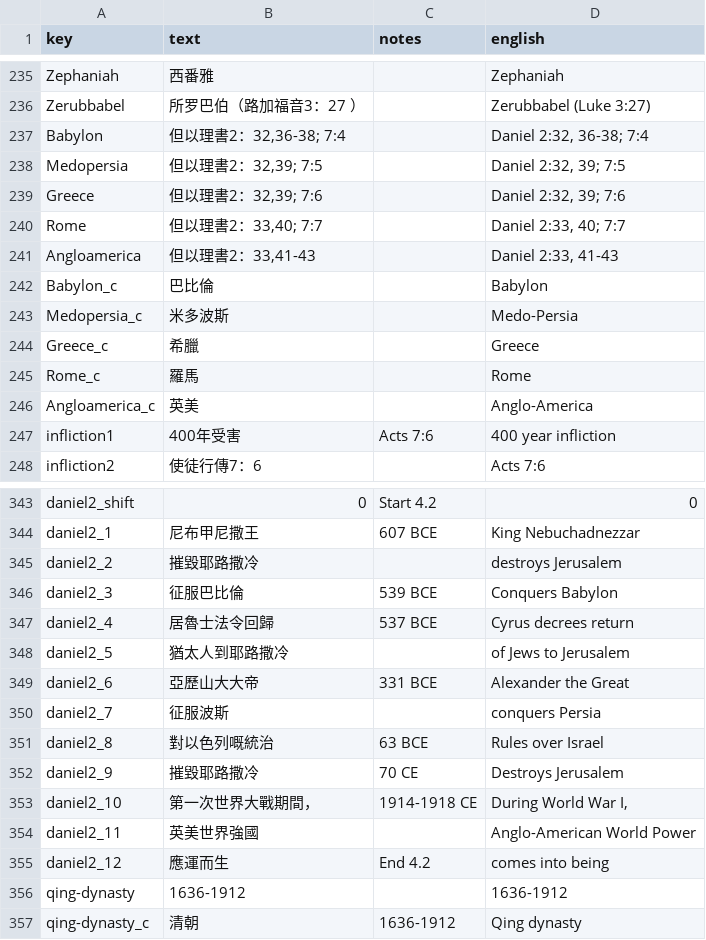
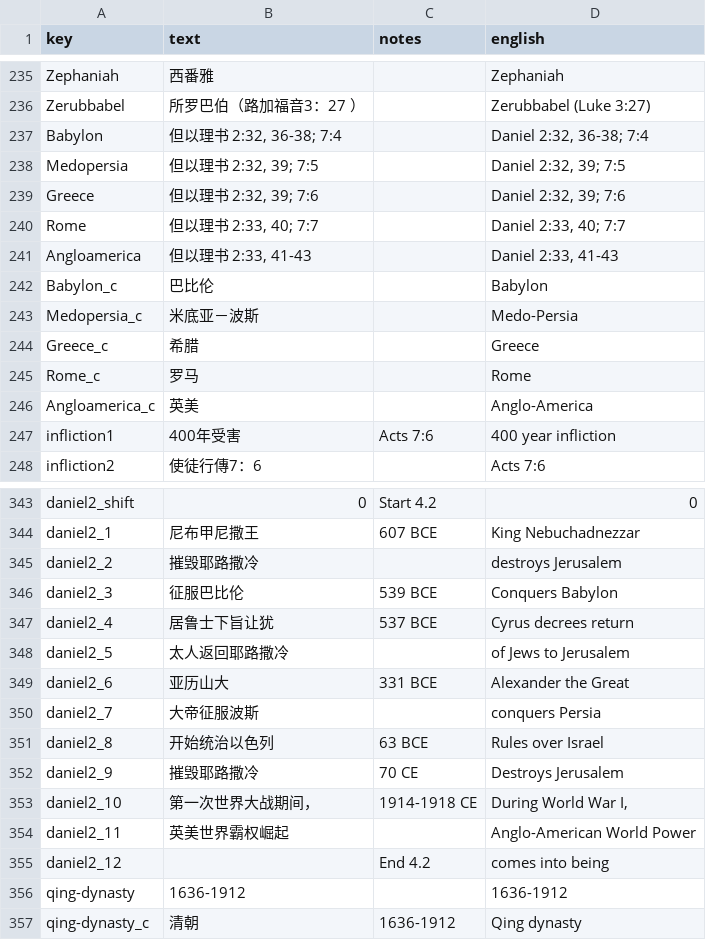
Before and after one commit to kreier/timeline, a CSV file: db/dictionary_yue.csv, drawn as a sheet; only a part is shown, gaps mark what is left out; the diff names each change by its address in the sheet, - before the commit and + after, or states it on an @@ line.

Commit message:
update Cantonese translation for Daniel 2

```diff
--- a/db/dictionary_yue.csv
+++ b/db/dictionary_yue.csv
-B237 (text): 但以理書2：32,36-38; 7:4
+B237 (text): 但以理书 2:32, 36-38; 7:4
-B238 (text): 但以理書2：32,39; 7:5
+B238 (text): 但以理书 2:32, 39; 7:5
-B239 (text): 但以理書2：32,39; 7:6
+B239 (text): 但以理书 2:32, 39; 7:6
-B240 (text): 但以理書2：33,40; 7:7
+B240 (text): 但以理书 2:33, 40; 7:7
-B241 (text): 但以理書2：33,41-43
+B241 (text): 但以理书 2:33, 41-43
-B242 (text): 巴比倫
+B242 (text): 巴比伦
-B243 (text): 米多波斯
+B243 (text): 米底亚－波斯
-B244 (text): 希臘
+B244 (text): 希腊
-B245 (text): 羅馬
+B245 (text): 罗马
-B345 (text): 摧毀耶路撒冷
+B345 (text): 摧毁耶路撒冷
-B346 (text): 征服巴比倫
+B346 (text): 征服巴比伦
-B347 (text): 居魯士法令回歸
+B347 (text): 居鲁士下旨让犹
-B348 (text): 猶太人到耶路撒冷
+B348 (text): 太人返回耶路撒冷
-B349 (text): 亞歷山大大帝
+B349 (text): 亚历山大
-B350 (text): 征服波斯
+B350 (text): 大帝征服波斯
-B351 (text): 對以色列嘅統治
+B351 (text): 开始统治以色列
-B352 (text): 摧毀耶路撒冷
+B352 (text): 摧毁耶路撒冷
-B353 (text): 第一次世界大戰期間，
+B353 (text): 第一次世界大战期间，
-B354 (text): 英美世界強國
+B354 (text): 英美世界霸权崛起
-B355 (text): 應運而生
+B355 (text): (empty)
```
